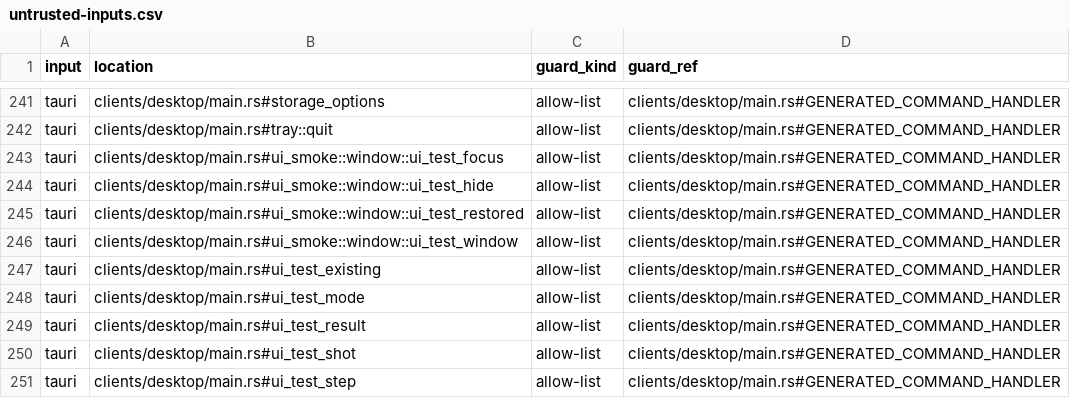
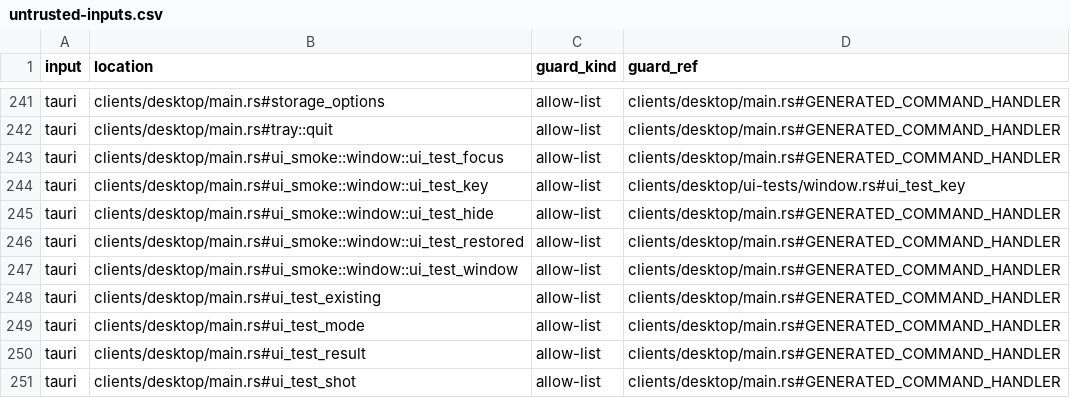
Before and after one commit to abbat/dyapp, a CSV file: docs/security/untrusted-inputs.csv, drawn as a sheet; only a part is shown, gaps mark what is left out; the shorter side is filled out with more unchanged rows; the diff names each change by its address in the sheet, - before the commit and + after, or states it on an @@ line.

```diff
--- a/docs/security/untrusted-inputs.csv
+++ b/docs/security/untrusted-inputs.csv
+row 244: tauri | clients/desktop/main.rs#ui_smoke::window::ui_test_key | allow-list | clients/desktop/ui-tests/window.rs#ui_test_key
```
